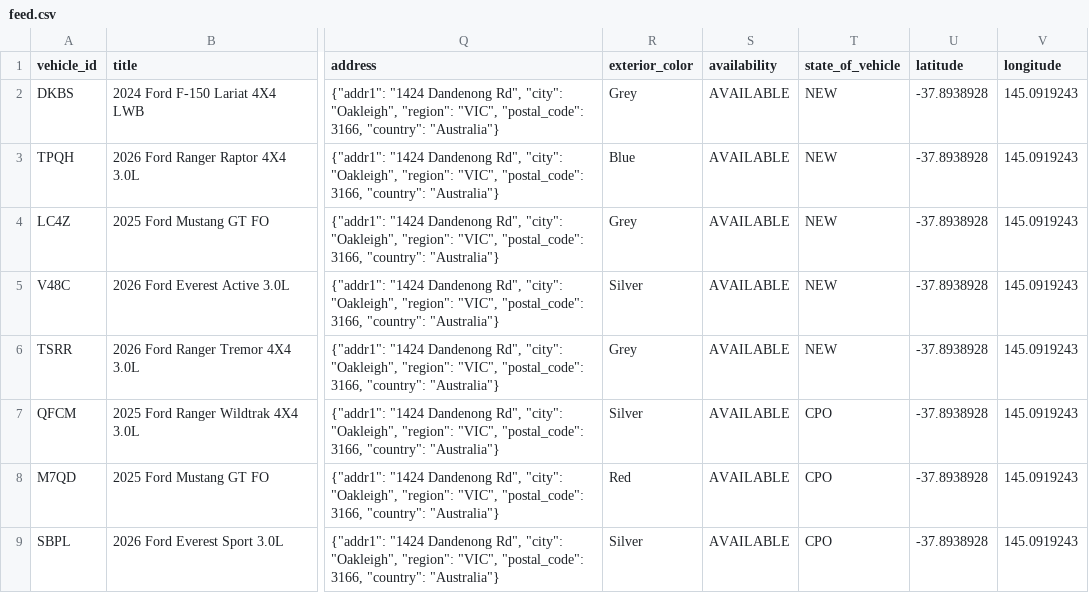
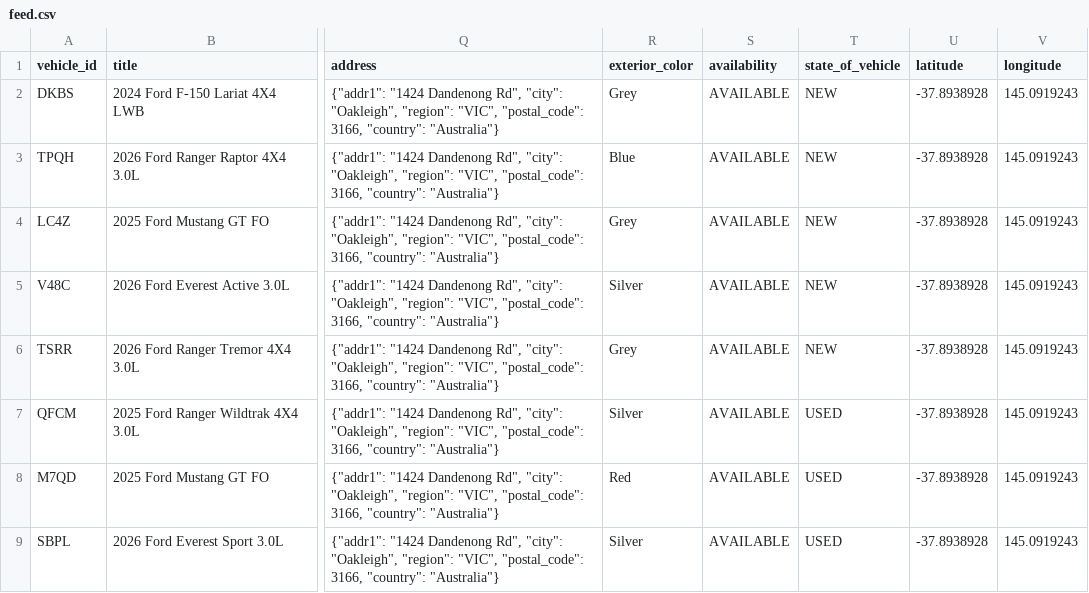
Before and after one commit to JoshHalsallCMG/chadstone-ford-tiles, a CSV file: feed.csv, drawn as a sheet; only a part is shown, gaps mark what is left out; the diff names each change by its address in the sheet, - before the commit and + after, or states it on an @@ line.

Commit message:
feed: demo state_of_vehicle CPO -> USED

```diff
--- a/feed.csv
+++ b/feed.csv
-T7:T9 (state_of_vehicle): CPO
+T7:T9 (state_of_vehicle): USED
```
